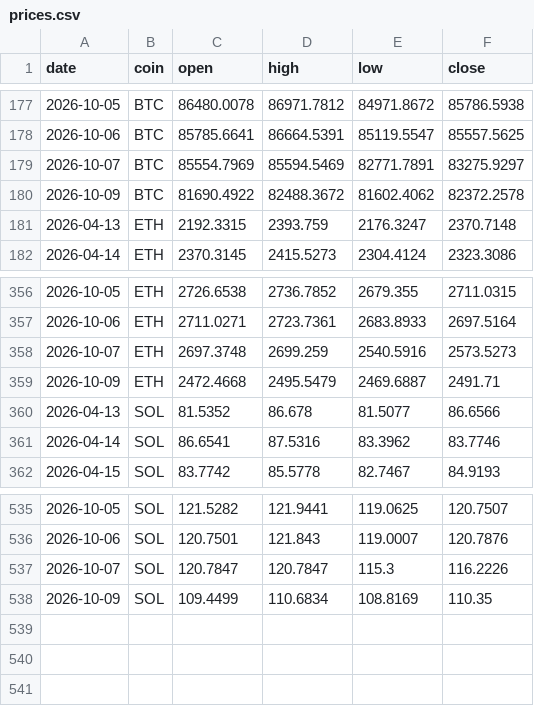
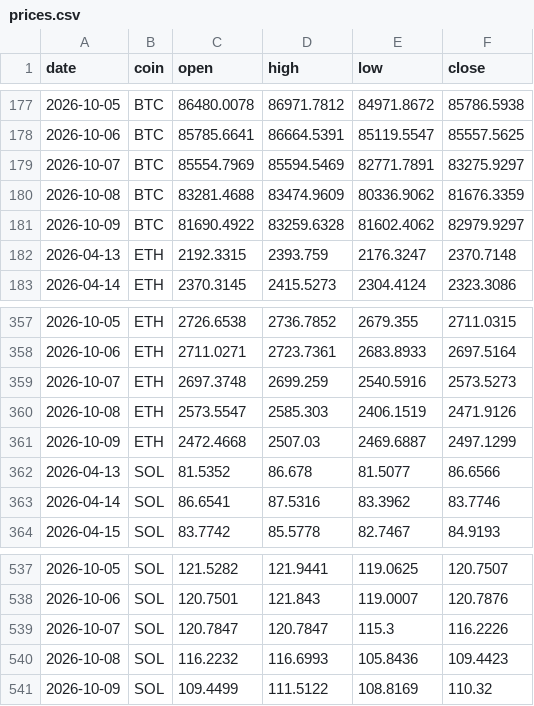
Before and after one commit to Z3US-23/crypto-dashboard-v2, a CSV file: data/prices.csv, drawn as a sheet; only a part is shown, gaps mark what is left out.

```diff
--- a/data/prices.csv
+++ b/data/prices.csv
@@ -179,3 +179,4 @@ date,coin,open,high,low,close
 2026-10-07,BTC,85554.7969,85594.5469,82771.7891,83275.9297
-2026-10-09,BTC,81690.4922,82488.3672,81602.4062,82372.2578
+2026-10-08,BTC,83281.4688,83474.9609,80336.9062,81676.3359
+2026-10-09,BTC,81690.4922,83259.6328,81602.4062,82979.9297
 2026-04-13,ETH,2192.3315,2393.759,2176.3247,2370.7148
@@ -358,3 +359,4 @@ date,coin,open,high,low,close
 2026-10-07,ETH,2697.3748,2699.259,2540.5916,2573.5273
-2026-10-09,ETH,2472.4668,2495.5479,2469.6887,2491.71
+2026-10-08,ETH,2573.5547,2585.303,2406.1519,2471.9126
+2026-10-09,ETH,2472.4668,2507.03,2469.6887,2497.1299
 2026-04-13,SOL,81.5352,86.678,81.5077,86.6566
@@ -537,2 +539,3 @@ date,coin,open,high,low,close
 2026-10-07,SOL,120.7847,120.7847,115.3,116.2226
-2026-10-09,SOL,109.4499,110.6834,108.8169,110.35
+2026-10-08,SOL,116.2232,116.6993,105.8436,109.4423
+2026-10-09,SOL,109.4499,111.5122,108.8169,110.32
```
Also changed, not shown: 2 other files.
